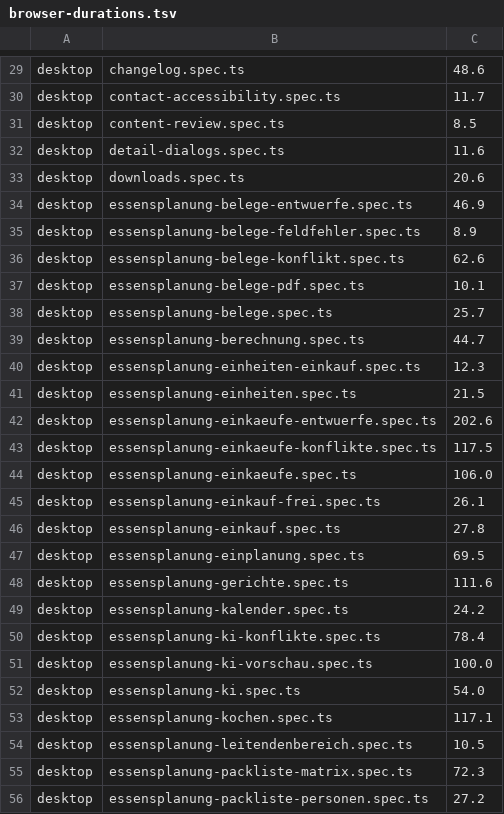
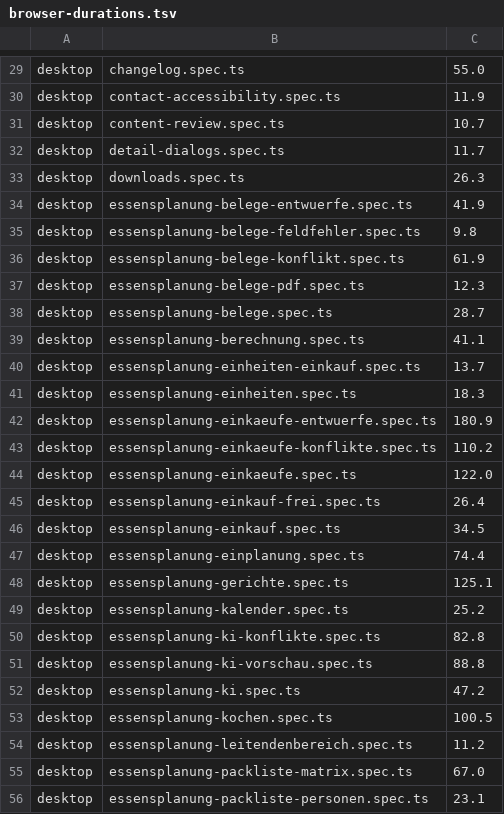
Before and after one commit to stamm-phoenix/website-astro, a TSV file: web/scripts/ci/browser-durations.tsv, drawn as a sheet; only a part is shown, gaps mark what is left out; the diff covers the shown part only; the diff names each change by its address in the sheet, - before the commit and + after, or states it on an @@ line.

```diff
--- a/web/scripts/ci/browser-durations.tsv
+++ b/web/scripts/ci/browser-durations.tsv
-C29: 48.6
+C29: 55.0
-C30: 11.7
+C30: 11.9
-C31: 8.5
+C31: 10.7
-C32: 11.6
+C32: 11.7
-C33: 20.6
+C33: 26.3
-C34: 46.9
+C34: 41.9
-C35: 8.9
+C35: 9.8
-C36: 62.6
+C36: 61.9
-C37: 10.1
+C37: 12.3
-C38: 25.7
+C38: 28.7
-C39: 44.7
+C39: 41.1
-C40: 12.3
+C40: 13.7
-C41: 21.5
+C41: 18.3
-C42: 202.6
+C42: 180.9
-C43: 117.5
+C43: 110.2
-C44: 106.0
+C44: 122.0
-C45: 26.1
+C45: 26.4
-C46: 27.8
+C46: 34.5
-C47: 69.5
+C47: 74.4
-C48: 111.6
+C48: 125.1
-C49: 24.2
+C49: 25.2
-C50: 78.4
+C50: 82.8
-C51: 100.0
+C51: 88.8
-C52: 54.0
+C52: 47.2
-C53: 117.1
+C53: 100.5
-C54: 10.5
+C54: 11.2
-C55: 72.3
+C55: 67.0
-C56: 27.2
+C56: 23.1
```
Also changed, not shown: 145 edited cells elsewhere in this file, 6 other files.
